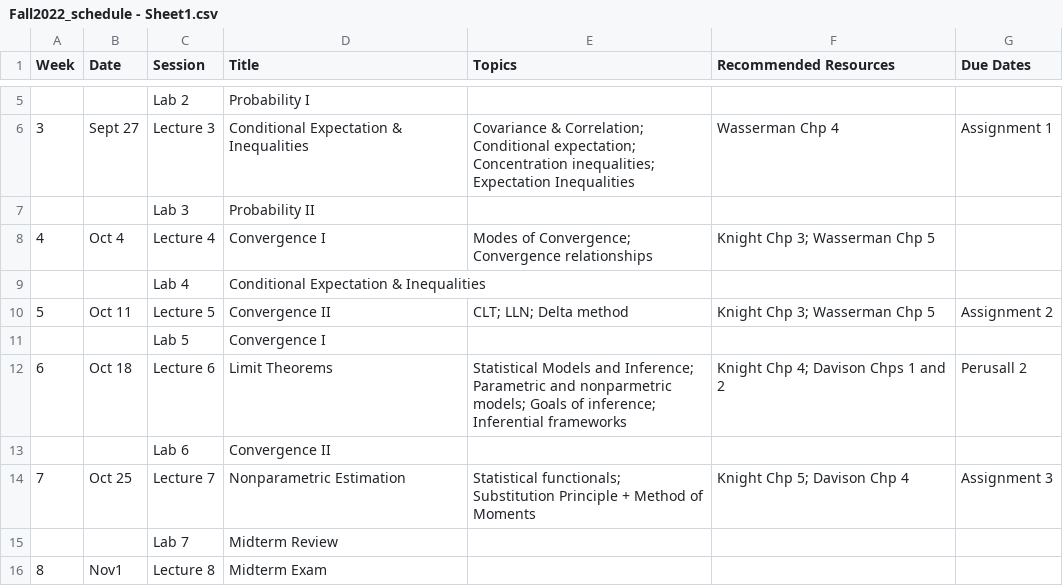
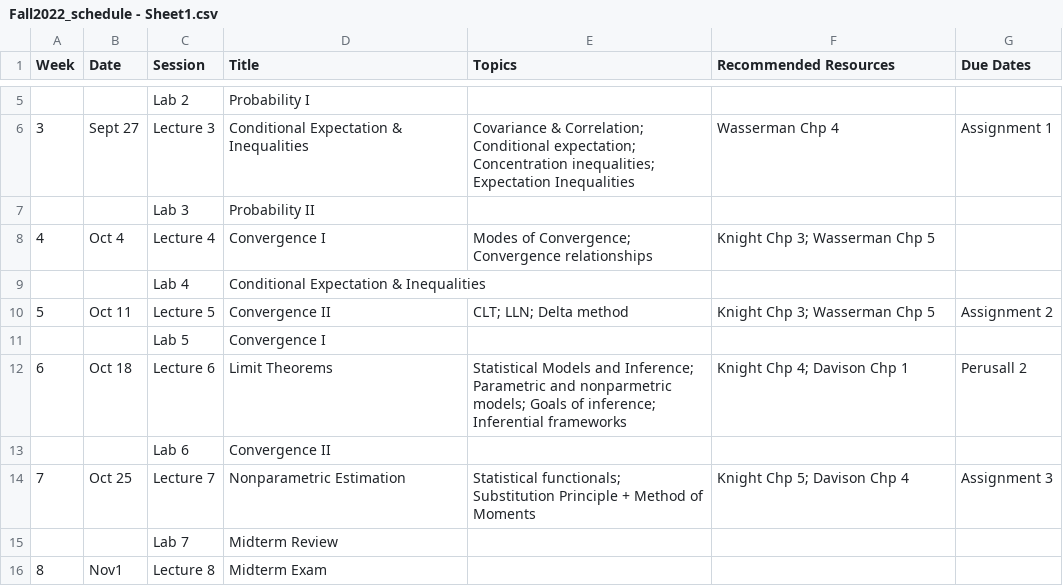
Before and after one commit to jlgrons/STA2112-MathStat, a CSV file: Fall2022_schedule - Sheet1.csv, drawn as a sheet; only a part is shown, gaps mark what is left out.

Commit message:
Update Davison Chapters.

```diff
--- a/Fall2022_schedule - Sheet1.csv
+++ b/Fall2022_schedule - Sheet1.csv
@@ -11,3 +11,3 @@ Week,Date,Session,Title,Topics,Recommended Resources,Due Dates
 ,,Lab 5,Convergence I,,,
-6,Oct 18,Lecture 6,Limit Theorems, Statistical Models and Inference; Parametric and nonparmetric models; Goals of inference; Inferential frameworks,Knight Chp 4; Davison Chps 1 and 2, Perusall 2
+6,Oct 18,Lecture 6,Limit Theorems, Statistical Models and Inference; Parametric and nonparmetric models; Goals of inference; Inferential frameworks,Knight Chp 4; Davison Chp 1, Perusall 2
 ,,Lab 6,Convergence II,,,
```
Also changed, not shown: 1 other file.
